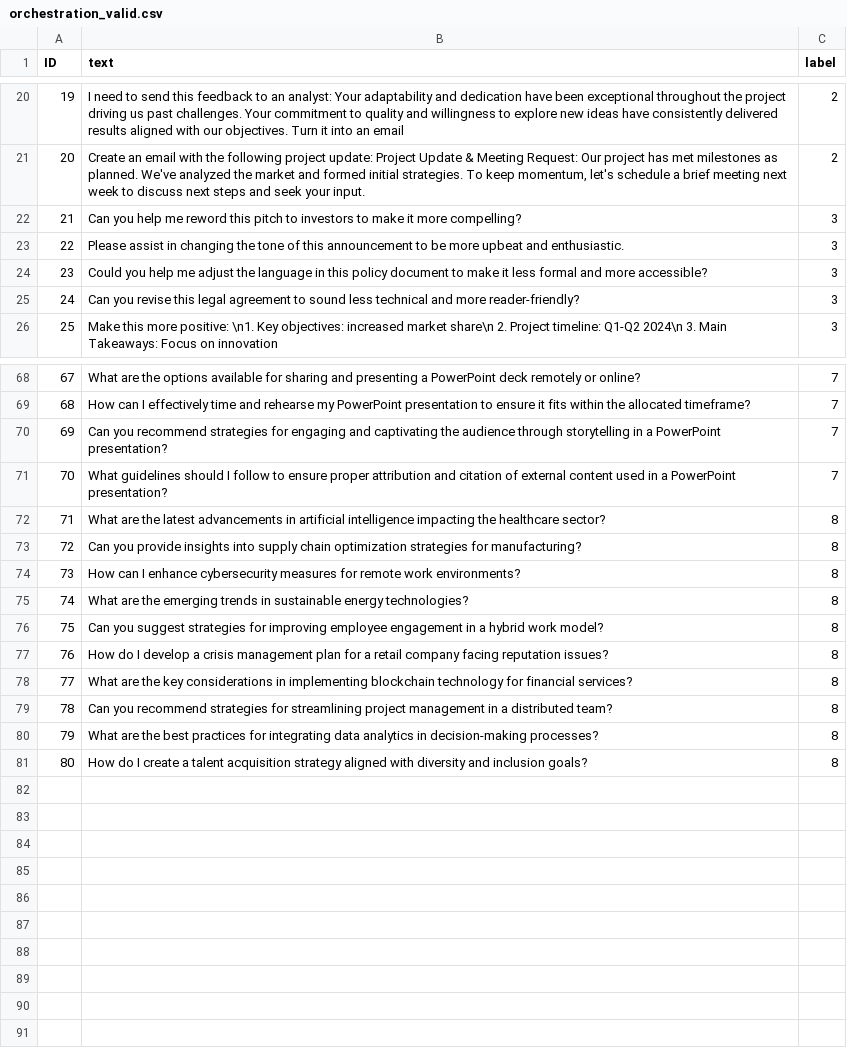
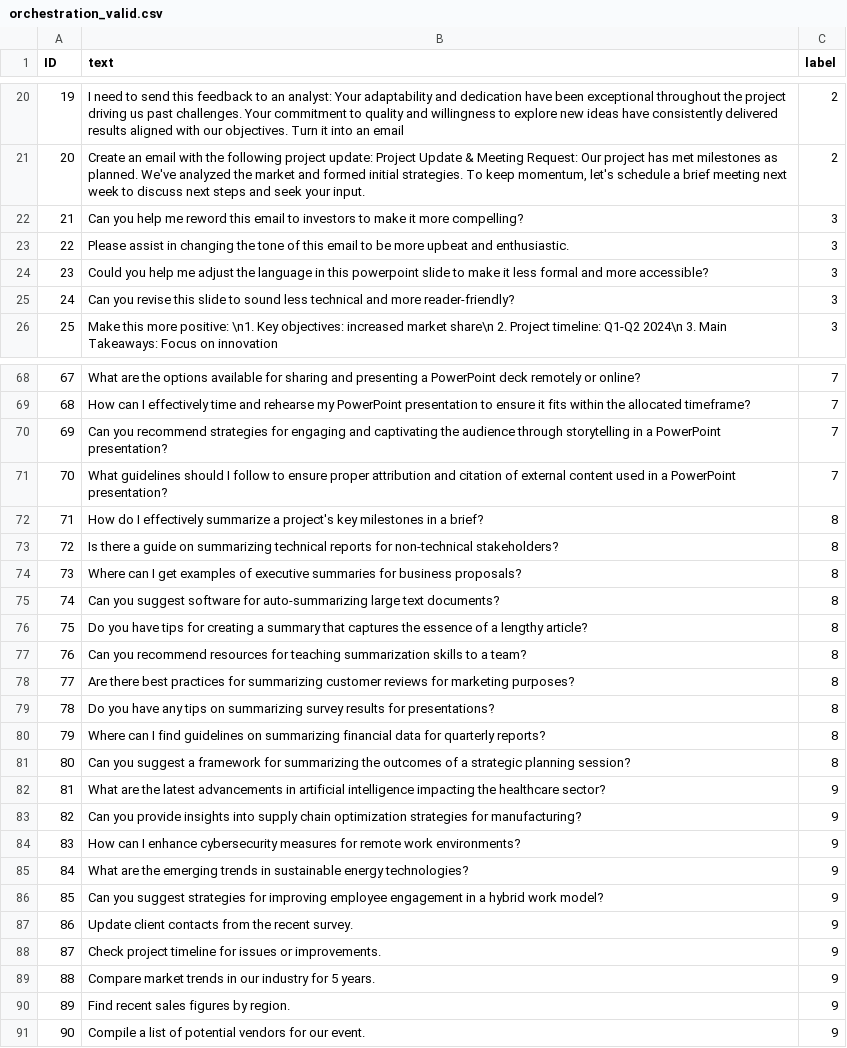
Before and after one commit to danalyticsuk/PairD-orchestration, a CSV file: orchestration_valid.csv, drawn as a sheet; only a part is shown, gaps mark what is left out; removed rows and columns are numbered as before the commit, all else as after; the diff covers the shown part only; the diff names each change by its address in the sheet, - before the commit and + after, or states it on an @@ line.

Commit message:
Updated fine tuning data

```diff
--- a/orchestration_valid.csv
+++ b/orchestration_valid.csv
-B22 (text): …reword this pitch to investors…
+B22 (text): …reword this email to investors…
-B23 (text): …of this announcement to be…
+B23 (text): …of this email to be…
-B24 (text): …in this policy document to make…
+B24 (text): …in this powerpoint slide to make…
-B25 (text): …revise this legal agreement to sound…
+B25 (text): …revise this slide to sound…
+row 72: 71 | How do I effectively summarize a project's key milestones in a brief? | 8
+row 73: 72 | Is there a guide on summarizing technical reports for non-technical stakeholders? | 8
+row 74: 73 | Where can I get examples of executive summaries for business proposals? | 8
+row 75: 74 | Can you suggest software for auto-summarizing large text documents? | 8
+row 76: 75 | Do you have tips for creating a summary that captures the essence of a lengthy article? | 8
+row 77: 76 | Can you recommend resources for teaching summarization skills to a team? | 8
+row 78: 77 | Are there best practices for summarizing customer reviews for marketing purposes? | 8
+row 79: 78 | Do you have any tips on summarizing survey results for presentations? | 8
+row 80: 79 | Where can I find guidelines on summarizing financial data for quarterly reports? | 8
+row 81: 80 | Can you suggest a framework for summarizing the outcomes of a strategic planning session? | 8
@@ column A (ID) renumbered between rows 82 and 86 @@
-C82:C86 (label): 8
+C82:C86 (label): 9
-row 77: 76 | How do I develop a crisis management plan for a retail company facing reputation issues? | 8
-row 78: 77 | What are the key considerations in implementing blockchain technology for financial services? | 8
-row 79: 78 | Can you recommend strategies for streamlining project management in a distributed team? | 8
-row 80: 79 | What are the best practices for integrating data analytics in decision-making processes? | 8
-row 81: 80 | How do I create a talent acquisition strategy aligned with diversity and inclusion goals? | 8
+row 87: 86 | Update client contacts from the recent survey. | 9
+row 88: 87 | Check project timeline for issues or improvements. | 9
+row 89: 88 | Compare market trends in our industry for 5 years. | 9
+row 90: 89 | Find recent sales figures by region. | 9
+row 91: 90 | Compile a list of potential vendors for our event. | 9
```
Also changed, not shown: 3 edited cells elsewhere in this file, orchestration.csv, 2 other files.
